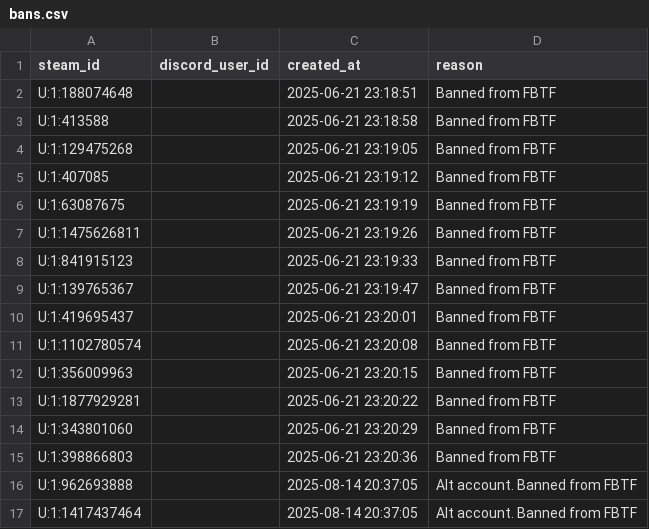
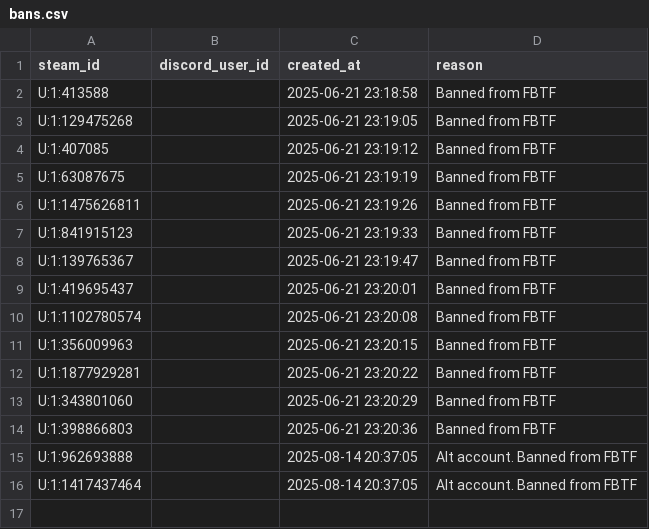
Before and after one commit to sonikro/TF2-QuickServer, a CSV file: db/bans.csv, drawn as a sheet; the diff names each change by its address in the sheet, - before the commit and + after, or states it on an @@ line.

Commit message:
Remove a banned user entry from bans.csv

```diff
--- a/db/bans.csv
+++ b/db/bans.csv
-row 2: U:1:188074648 |  | 2025-06-21 23:18:51 | Banned from FBTF
```
